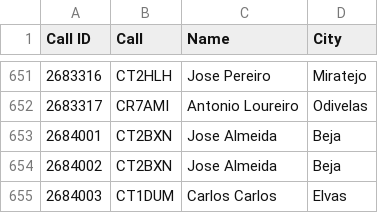
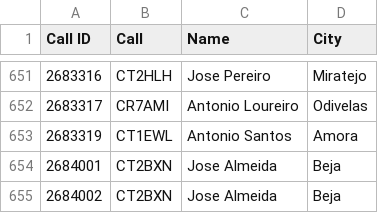
Before and after one commit to pjao/md380tools-PT, a CSV file: contacts_268.csv, drawn as a sheet; only a part is shown, gaps mark what is left out; the shorter side is filled out with more unchanged rows; the diff names each change by its address in the sheet, - before the commit and + after, or states it on an @@ line.

```diff
--- a/contacts_268.csv
+++ b/contacts_268.csv
+row 653: 2683319 | CT1EWL | Antonio Santos | Amora
```
Also changed, not shown: 1 other file.
